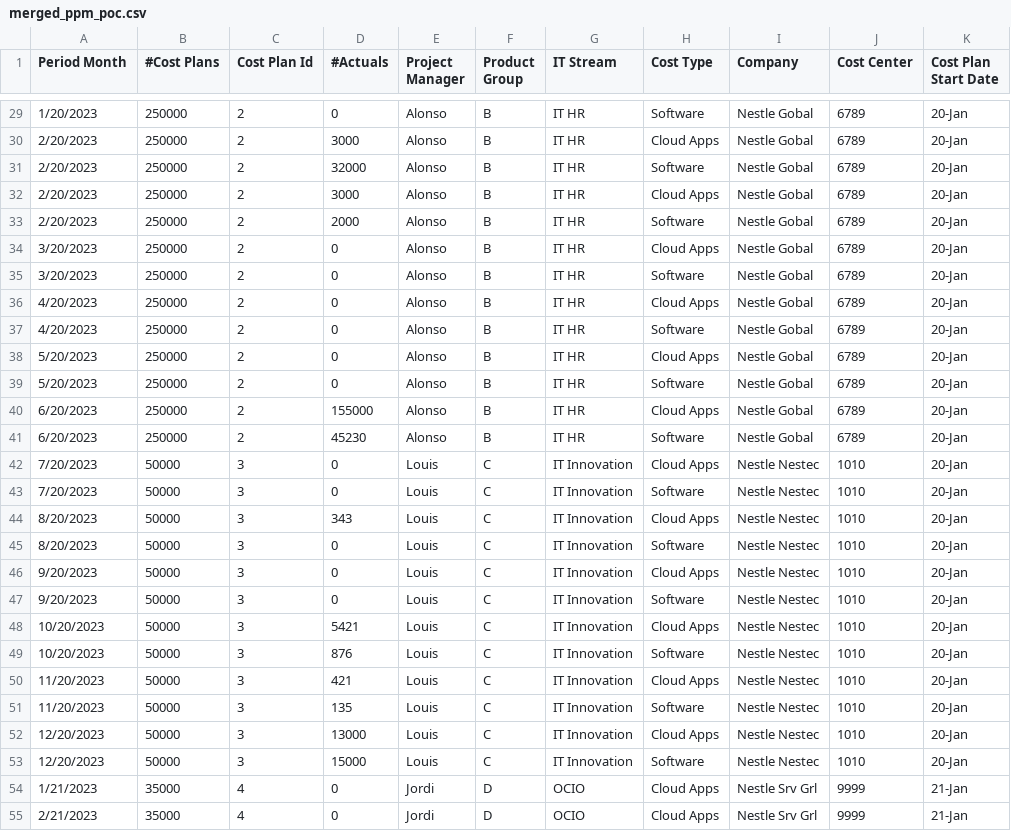
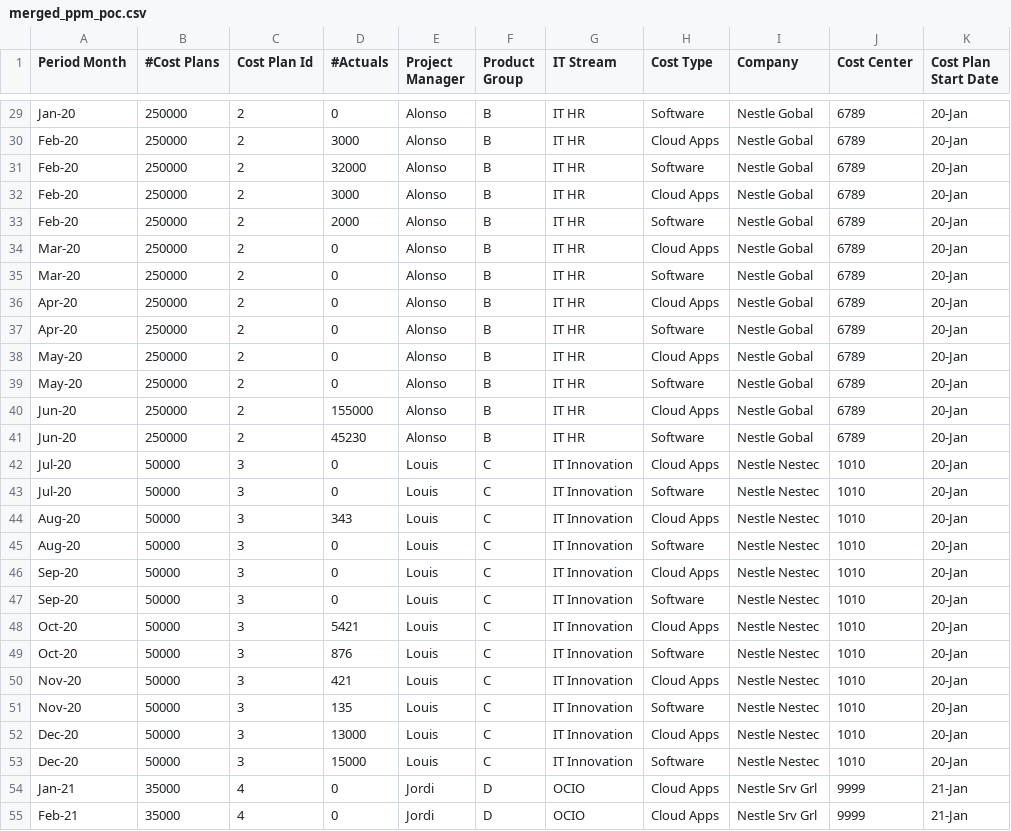
Before and after one commit to bakstorage00001/ppm, a CSV file: merged_ppm_poc.csv, drawn as a sheet; only a part is shown, gaps mark what is left out; the diff covers the shown part only; the diff names each change by its address in the sheet, - before the commit and + after, or states it on an @@ line.

```diff
--- a/merged_ppm_poc.csv
+++ b/merged_ppm_poc.csv
-A29 (Period Month): 1/20/2023
+A29 (Period Month): Jan-20
-A30:A33 (Period Month): 2/20/2023
+A30:A33 (Period Month): Feb-20
-A34:A35 (Period Month): 3/20/2023
+A34:A35 (Period Month): Mar-20
-A36:A37 (Period Month): 4/20/2023
+A36:A37 (Period Month): Apr-20
-A38:A39 (Period Month): 5/20/2023
+A38:A39 (Period Month): May-20
-A40:A41 (Period Month): 6/20/2023
+A40:A41 (Period Month): Jun-20
-A42:A43 (Period Month): 7/20/2023
+A42:A43 (Period Month): Jul-20
-A44:A45 (Period Month): 8/20/2023
+A44:A45 (Period Month): Aug-20
-A46:A47 (Period Month): 9/20/2023
+A46:A47 (Period Month): Sep-20
-A48:A49 (Period Month): 10/20/2023
+A48:A49 (Period Month): Oct-20
-A50:A51 (Period Month): 11/20/2023
+A50:A51 (Period Month): Nov-20
-A52:A53 (Period Month): 12/20/2023
+A52:A53 (Period Month): Dec-20
-A54 (Period Month): 1/21/2023
+A54 (Period Month): Jan-21
-A55 (Period Month): 2/21/2023
+A55 (Period Month): Feb-21
```
Also changed, not shown: 29 edited cells elsewhere in this file.
